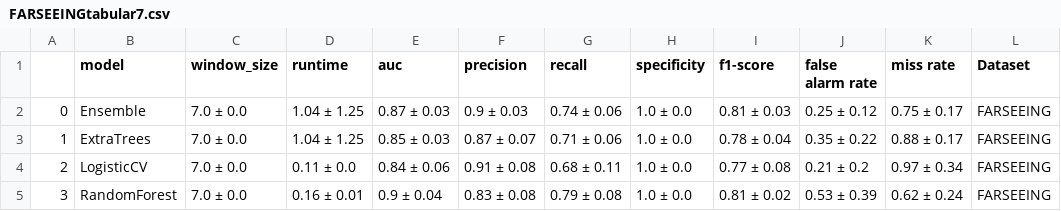
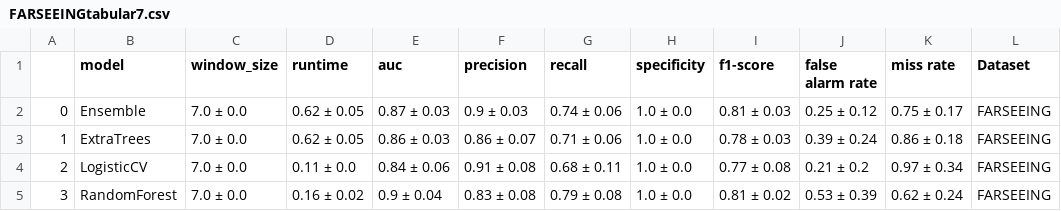
Before and after one commit to mlgig/fallstream, a CSV file: results/FARSEEINGtabular7.csv, drawn as a sheet.

```diff
--- a/results/FARSEEINGtabular7.csv
+++ b/results/FARSEEINGtabular7.csv
@@ -1,5 +1,5 @@
 ,model,window_size,runtime,auc,precision,recall,specificity,f1-score,false alarm rate,miss rate,Dataset
-0,Ensemble,7.0 ± 0.0,1.04 ± 1.25,0.87 ± 0.03,0.9 ± 0.03,0.74 ± 0.06,1.0 ± 0.0,0.81 ± 0.03,0.25 ± 0.12,0.75 ± 0.17,FARSEEING
-1,ExtraTrees,7.0 ± 0.0,1.04 ± 1.25,0.85 ± 0.03,0.87 ± 0.07,0.71 ± 0.06,1.0 ± 0.0,0.78 ± 0.04,0.35 ± 0.22,0.88 ± 0.17,FARSEEING
+0,Ensemble,7.0 ± 0.0,0.62 ± 0.05,0.87 ± 0.03,0.9 ± 0.03,0.74 ± 0.06,1.0 ± 0.0,0.81 ± 0.03,0.25 ± 0.12,0.75 ± 0.17,FARSEEING
+1,ExtraTrees,7.0 ± 0.0,0.62 ± 0.05,0.86 ± 0.03,0.86 ± 0.07,0.71 ± 0.06,1.0 ± 0.0,0.78 ± 0.03,0.39 ± 0.24,0.86 ± 0.18,FARSEEING
 2,LogisticCV,7.0 ± 0.0,0.11 ± 0.0,0.84 ± 0.06,0.91 ± 0.08,0.68 ± 0.11,1.0 ± 0.0,0.77 ± 0.08,0.21 ± 0.2,0.97 ± 0.34,FARSEEING
-3,RandomForest,7.0 ± 0.0,0.16 ± 0.01,0.9 ± 0.04,0.83 ± 0.08,0.79 ± 0.08,1.0 ± 0.0,0.81 ± 0.02,0.53 ± 0.39,0.62 ± 0.24,FARSEEING
+3,RandomForest,7.0 ± 0.0,0.16 ± 0.02,0.9 ± 0.04,0.83 ± 0.08,0.79 ± 0.08,1.0 ± 0.0,0.81 ± 0.02,0.53 ± 0.39,0.62 ± 0.24,FARSEEING
```
Also changed, not shown: results/FARSEEINGts7.csv, 32 other files.
